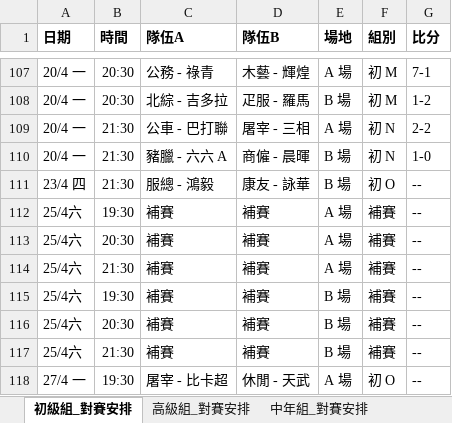
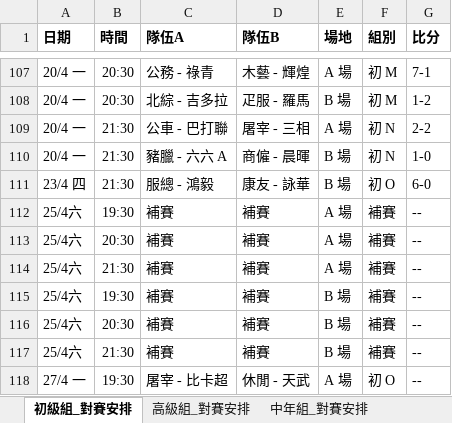
Before and after one commit to vizaiweb/macau-snowcup-2026, an Excel workbook: matches_data.xlsx, sheet 初級組_對賽安排, drawn as a sheet; only a part is shown, gaps mark what is left out; values as stored, in another font and other column widths than the file's, no borders; the diff names each change by its address in the sheet, - before the commit and + after, or states it on an @@ line.

```diff
--- a/matches_data.xlsx (sheet 初級組_對賽安排)
+++ b/matches_data.xlsx (sheet 初級組_對賽安排)
-G111 (比分): --
+G111 (比分): 6-0
```
Also changed, not shown: sheet 中年組_對賽安排, sheet 元老組_對賽安排.
